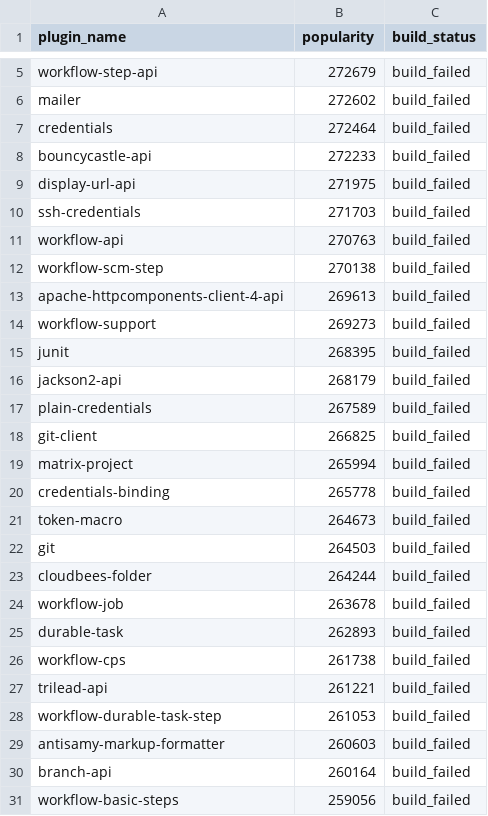
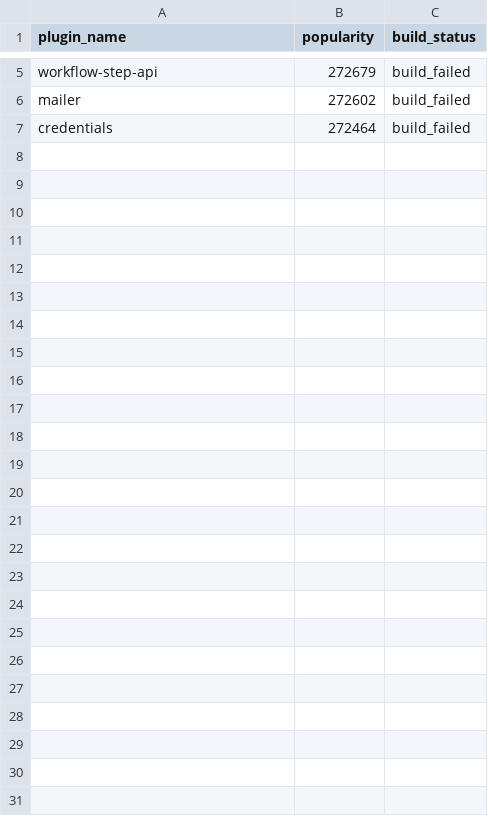
Before and after one commit to gounthar/alpha-omega-stats, a CSV file: jdk-25-build-results.csv, drawn as a sheet; only a part is shown, gaps mark what is left out; the diff names each change by its address in the sheet, - before the commit and + after, or states it on an @@ line.

```diff
--- a/jdk-25-build-results.csv
+++ b/jdk-25-build-results.csv
-row 8: bouncycastle-api | 272233 | build_failed
-row 9: display-url-api | 271975 | build_failed
-row 10: ssh-credentials | 271703 | build_failed
-row 11: workflow-api | 270763 | build_failed
-row 12: workflow-scm-step | 270138 | build_failed
-row 13: apache-httpcomponents-client-4-api | 269613 | build_failed
-row 14: workflow-support | 269273 | build_failed
-row 15: junit | 268395 | build_failed
-row 16: jackson2-api | 268179 | build_failed
-row 17: plain-credentials | 267589 | build_failed
-row 18: git-client | 266825 | build_failed
-row 19: matrix-project | 265994 | build_failed
-row 20: credentials-binding | 265778 | build_failed
-row 21: token-macro | 264673 | build_failed
-row 22: git | 264503 | build_failed
-row 23: cloudbees-folder | 264244 | build_failed
-row 24: workflow-job | 263678 | build_failed
-row 25: durable-task | 262893 | build_failed
-row 26: workflow-cps | 261738 | build_failed
-row 27: trilead-api | 261221 | build_failed
-row 28: workflow-durable-task-step | 261053 | build_failed
-row 29: antisamy-markup-formatter | 260603 | build_failed
-row 30: branch-api | 260164 | build_failed
-row 31: workflow-basic-steps | 259056 | build_failed
```
Also changed, not shown: 8 other files.
